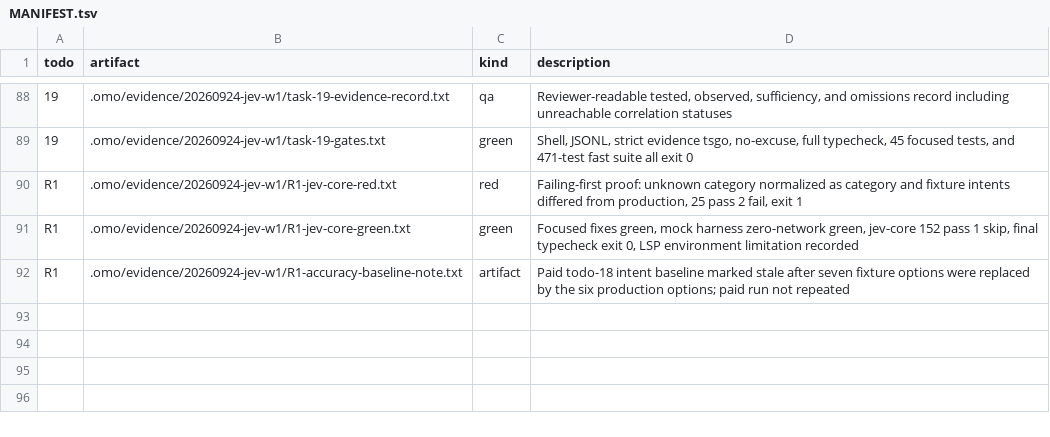
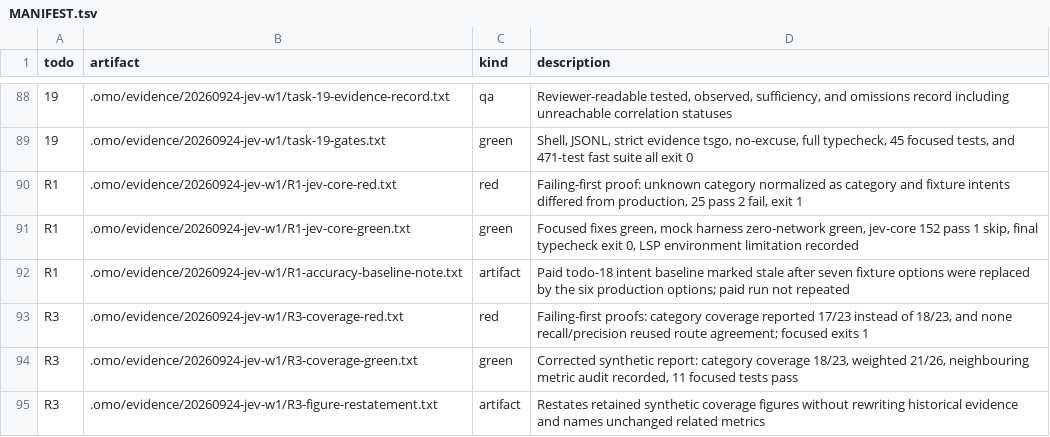
Before and after one commit to mislavivanda/oh-my-openagent, a TSV file: .omo/evidence/20260924-jev-w1/MANIFEST.tsv, drawn as a sheet; only a part is shown, gaps mark what is left out; the diff names each change by its address in the sheet, - before the commit and + after, or states it on an @@ line.

Commit message:
fix(jev): stop gating per-question coverage on prediction coherence

```diff
--- a/.omo/evidence/20260924-jev-w1/MANIFEST.tsv
+++ b/.omo/evidence/20260924-jev-w1/MANIFEST.tsv
+row 93: R3 | .omo/evidence/20260924-jev-w1/R3-coverage-red.txt | red | Failing-first proofs: category coverage reported 17/23 instead of 18/23, and none recall/precision reused route agreement; focused exits 1
+row 94: R3 | .omo/evidence/20260924-jev-w1/R3-coverage-green.txt | green | Corrected synthetic report: category coverage 18/23, weighted 21/26, neighbouring metric audit recorded, 11 focused tests pass
+row 95: R3 | .omo/evidence/20260924-jev-w1/R3-figure-restatement.txt | artifact | Restates retained synthetic coverage figures without rewriting historical evidence and names unchanged related metrics
```
Also changed, not shown: 5 other files.
